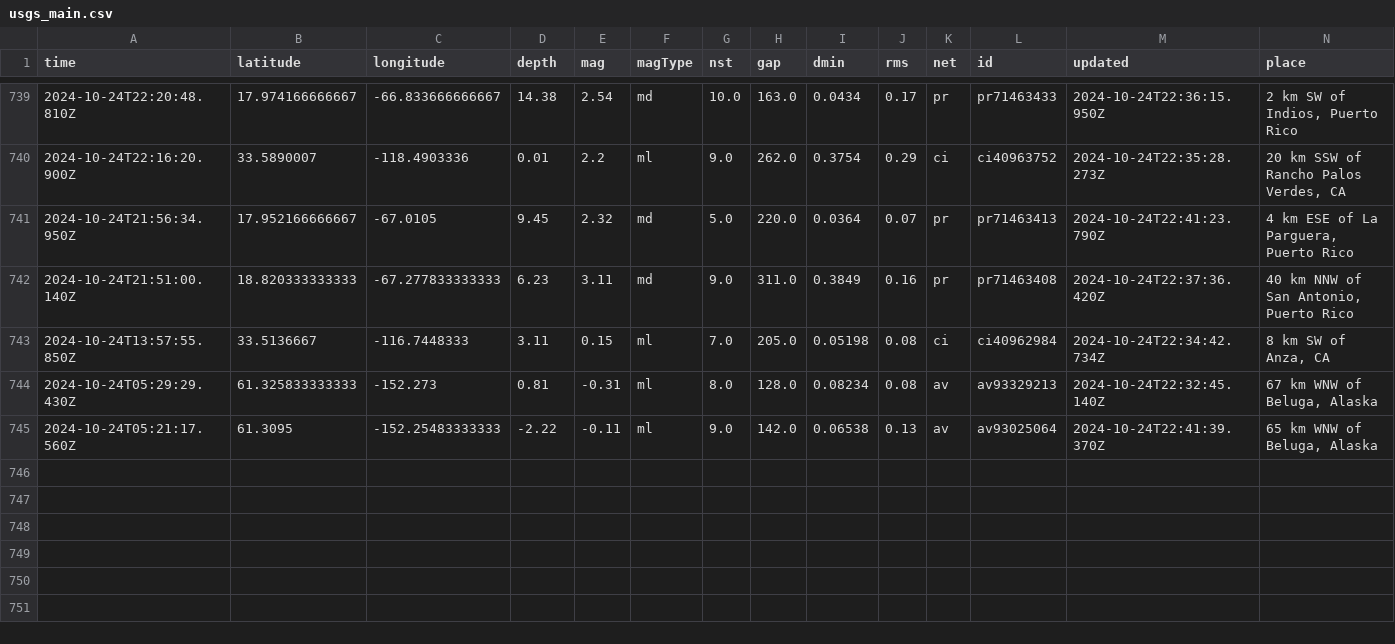
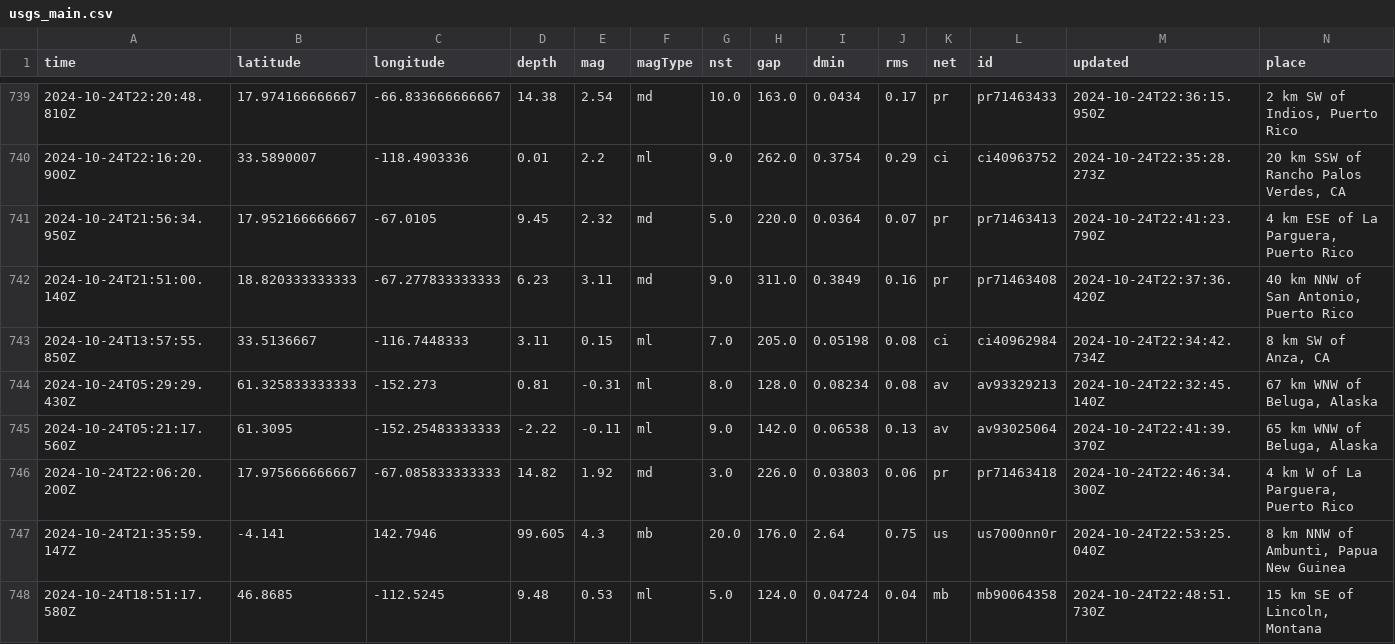
Before and after one commit to Aymen568/data-pipeline, a CSV file: usgs_main.csv, drawn as a sheet; only a part is shown, gaps mark what is left out; rows hold the shown columns only; the diff names each change by its address in the sheet, - before the commit and + after, or states it on an @@ line.

```diff
--- a/usgs_main.csv
+++ b/usgs_main.csv
+row 746: 2024-10-24T22:06:20.200Z | 17.975666666667 | -67.085833333333 | 14.82 | 1.92 | md | 3.0 | 226.0 | 0.03803 | 0.06 | pr | pr71463418 | 2024-10-24T22:46:34.300Z | 4 km W of La Parguera, Puerto Rico
+row 747: 2024-10-24T21:35:59.147Z | -4.141 | 142.7946 | 99.605 | 4.3 | mb | 20.0 | 176.0 | 2.64 | 0.75 | us | us7000nn0r | 2024-10-24T22:53:25.040Z | 8 km NNW of Ambunti, Papua New Guinea
+row 748: 2024-10-24T18:51:17.580Z | 46.8685 | -112.5245 | 9.48 | 0.53 | ml | 5.0 | 124.0 | 0.04724 | 0.04 | mb | mb90064358 | 2024-10-24T22:48:51.730Z | 15 km SE of Lincoln, Montana
```
Also changed, not shown: 1 other file.
